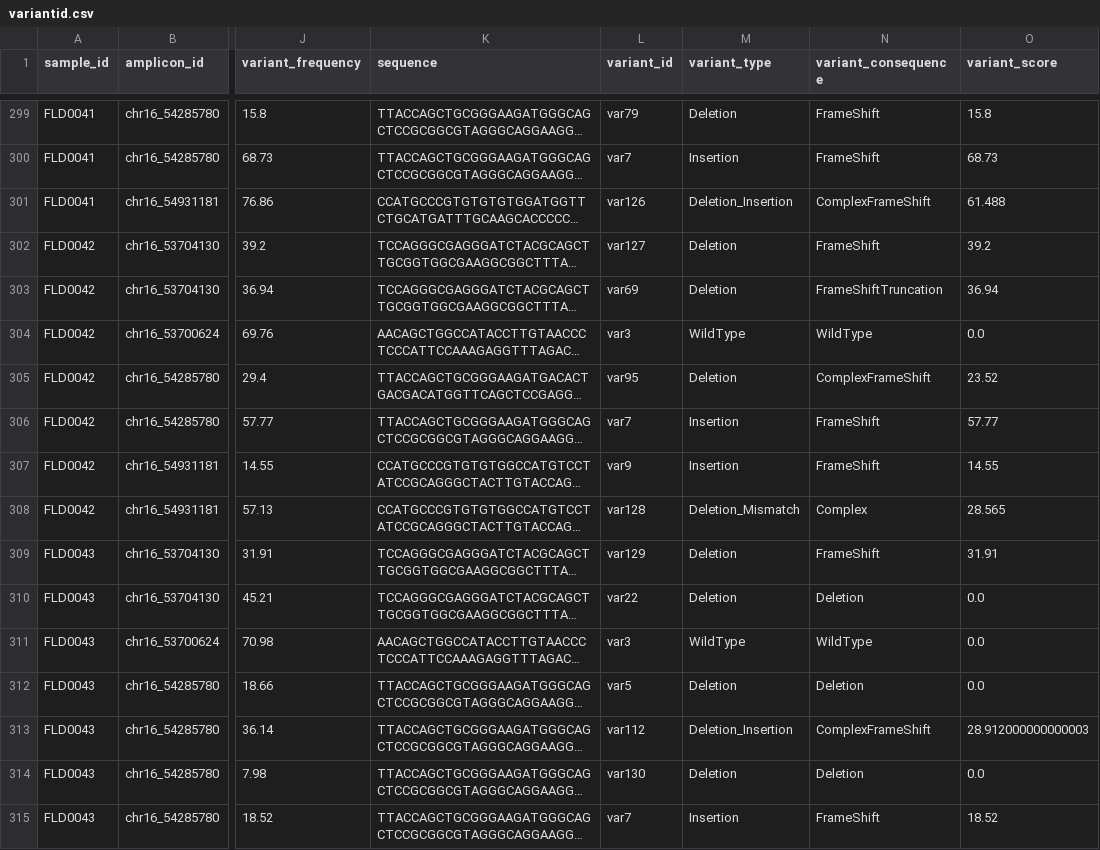
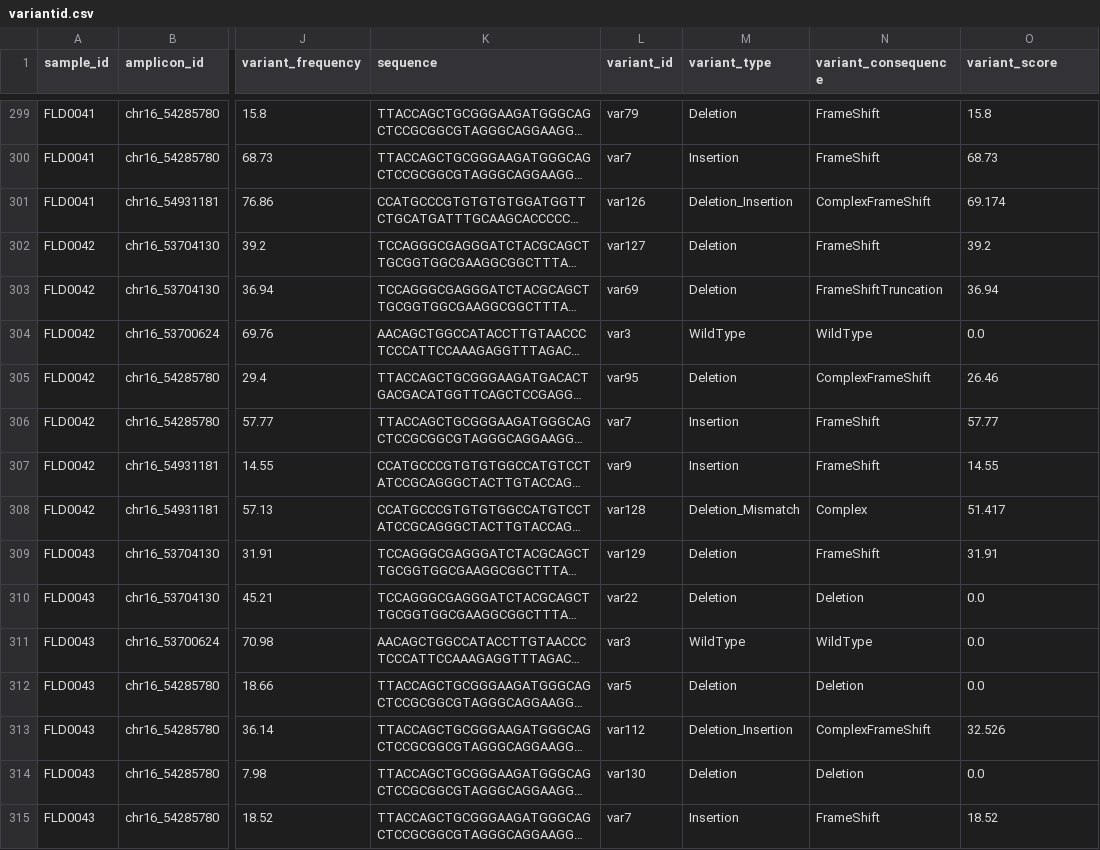
Before and after one commit to alanwilter/GenEditID, a CSV file: data/GEP00005/editid_variantid/variantid.csv, drawn as a sheet; only a part is shown, gaps mark what is left out; long unchanged cells end in …; the diff covers the shown part only; the diff names each change by its address in the sheet, - before the commit and + after, or states it on an @@ line.

```diff
--- a/data/GEP00005/editid_variantid/variantid.csv
+++ b/data/GEP00005/editid_variantid/variantid.csv
-O301 (variant_score): 61.488
+O301 (variant_score): 69.174
-O305 (variant_score): 23.52
+O305 (variant_score): 26.46
-O308 (variant_score): 28.565
+O308 (variant_score): 51.417
-O313 (variant_score): 28.912000000000003
+O313 (variant_score): 32.526
```
Also changed, not shown: 103 edited cells elsewhere in this file, data/GEP00001/editid_variantid/variantid.csv, 15 other files.
